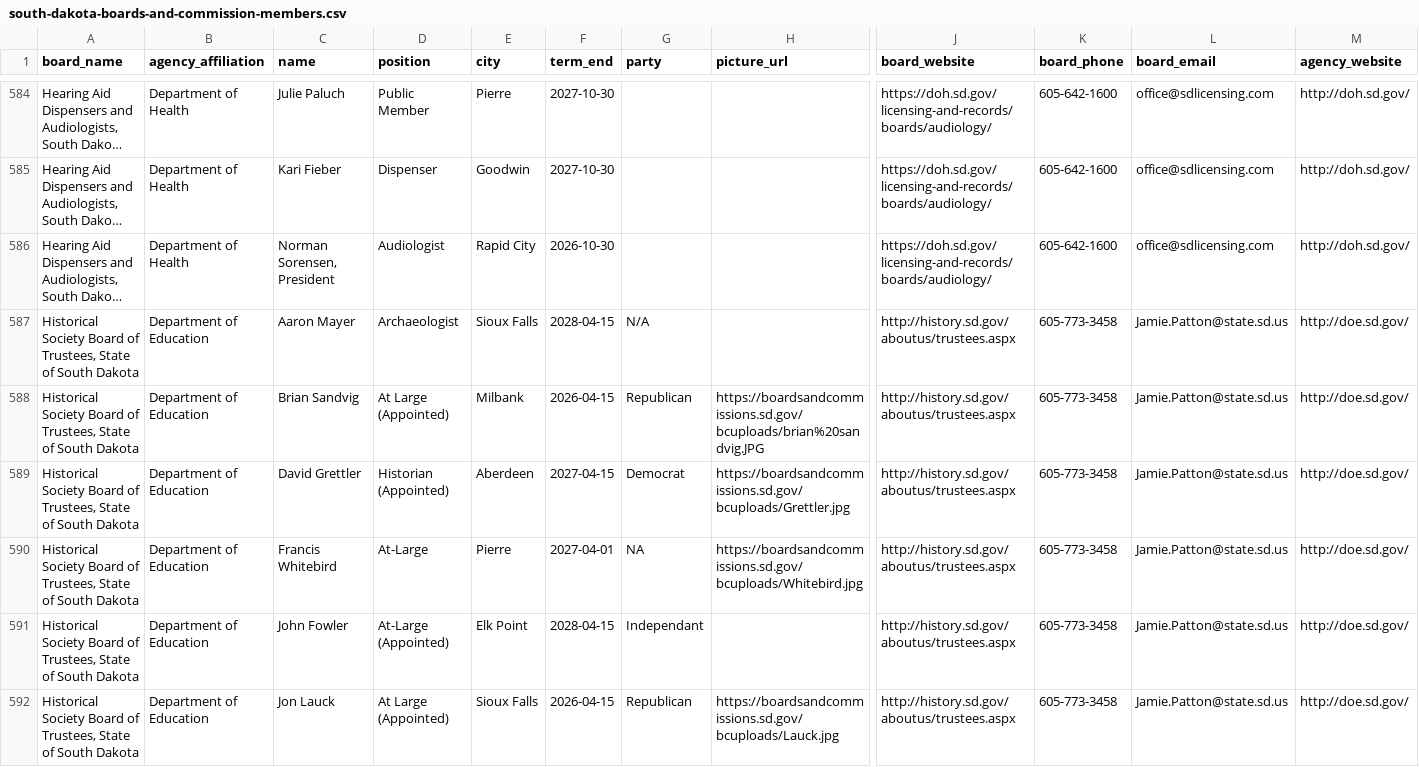
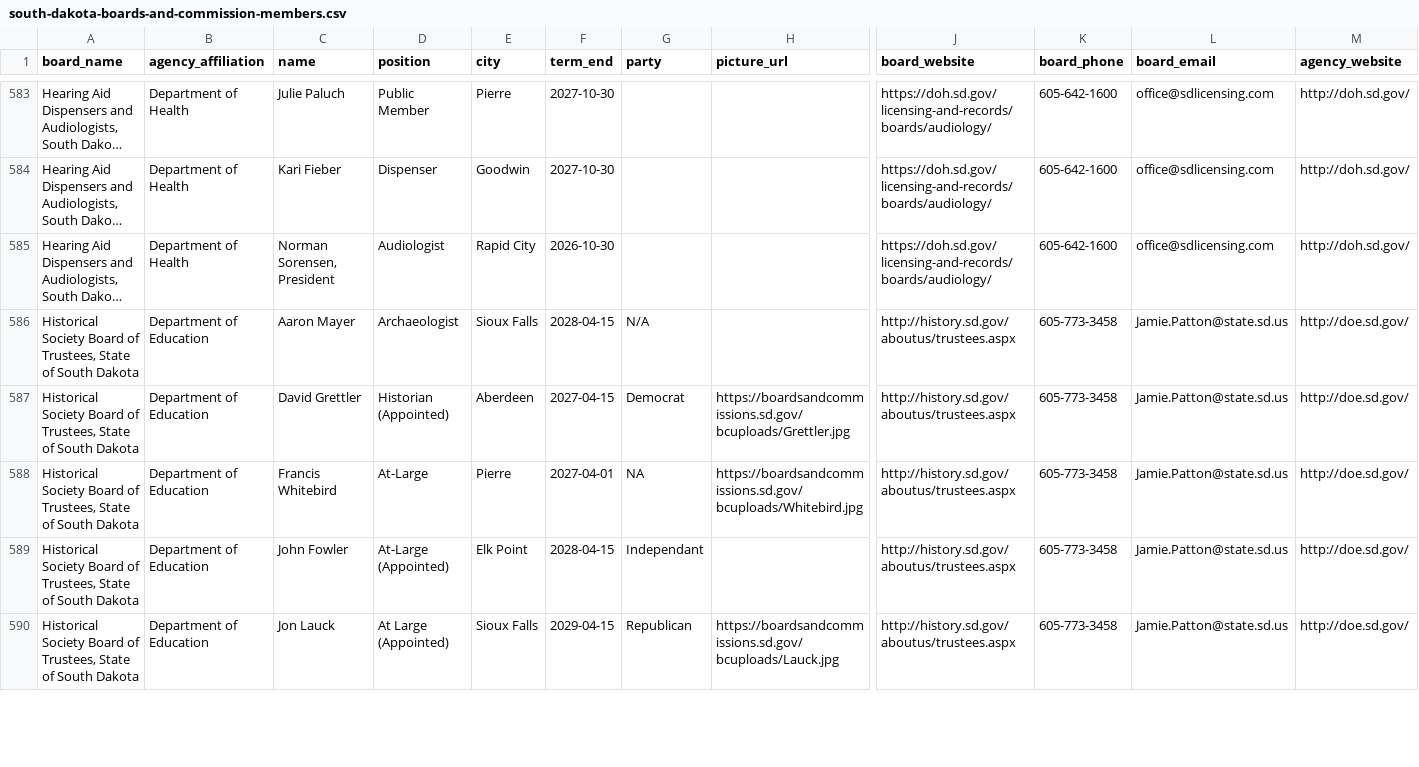
Before and after one commit to cjwinchester/south-dakota-boards-commissions, a CSV file: south-dakota-boards-and-commission-members.csv, drawn as a sheet; only a part is shown, gaps mark what is left out; long unchanged cells end in …; removed rows and columns are numbered as before the commit, all else as after; rows hold the shown columns only; the diff covers the shown part only; the diff names each change by its address in the sheet, - before the commit and + after, or states it on an @@ line.

```diff
--- a/south-dakota-boards-and-commission-members.csv
+++ b/south-dakota-boards-and-commission-members.csv
-row 588: Historical Society Board of Trustees, State of South Dakota | Department of Education | Brian Sandvig | At Large (Appointed) | Milbank | 2026-04-15 | Republican | https://boardsandcommissions.sd.gov/bcuploads/brian%20sandvig.JPG | http://history.sd.gov/aboutus/trustees.aspx | 605-773-3458 | Jamie.Patton@state.sd.us | http://doe.sd.gov/
-F590 (term_end): 2026-04-15
+F590 (term_end): 2029-04-15
```
Also changed, not shown: 2 added rows, 2 removed rows and 5 edited cells elsewhere in this file.
